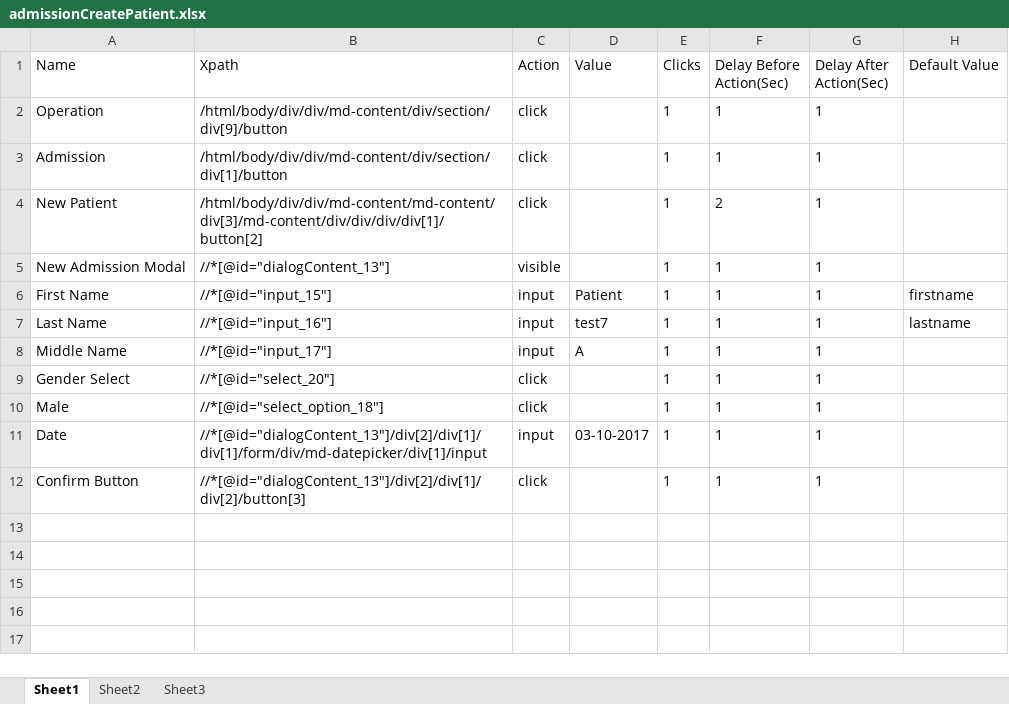
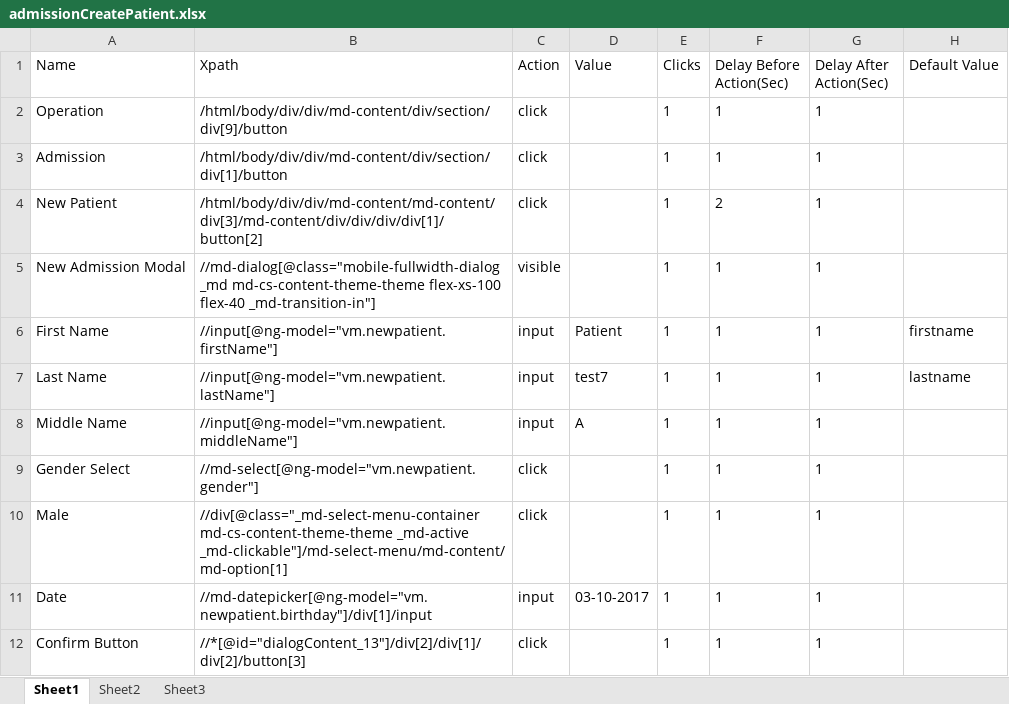
Before and after one commit to Ustingit/Automation, an Excel workbook: resources/admissionCreatePatient.xlsx, sheet Sheet1, drawn as a sheet; values as stored, in another font and other column widths than the file's, no borders; the diff names each change by its address in the sheet, - before the commit and + after, or states it on an @@ line.

Commit message:
fix uploaded

```diff
--- a/resources/admissionCreatePatient.xlsx (sheet Sheet1)
+++ b/resources/admissionCreatePatient.xlsx (sheet Sheet1)
-B5 (Xpath): //*[@id="dialogContent_13"]
+B5 (Xpath): //md-dialog[@class="mobile-fullwidth-dialog _md md-cs-content-theme-theme flex-xs-100 flex-40 _md-transition-in"]
-B6 (Xpath): //*[@id="input_15"]
+B6 (Xpath): //input[@ng-model="vm.newpatient.firstName"]
-B7 (Xpath): //*[@id="input_16"]
+B7 (Xpath): //input[@ng-model="vm.newpatient.lastName"]
-B8 (Xpath): //*[@id="input_17"]
+B8 (Xpath): //input[@ng-model="vm.newpatient.middleName"]
-B9 (Xpath): //*[@id="select_20"]
+B9 (Xpath): //md-select[@ng-model="vm.newpatient.gender"]
-B10 (Xpath): //*[@id="select_option_18"]
+B10 (Xpath): //div[@class="_md-select-menu-container md-cs-content-theme-theme _md-active _md-clickable"]/md-select-menu/md-content/md-option[1]
-B11 (Xpath): //*[@id="dialogContent_13"]/div[2]/div[1]/div[1]/form/div/md-datepicker/div[1]/input
+B11 (Xpath): //md-datepicker[@ng-model="vm.newpatient.birthday"]/div[1]/input
```
